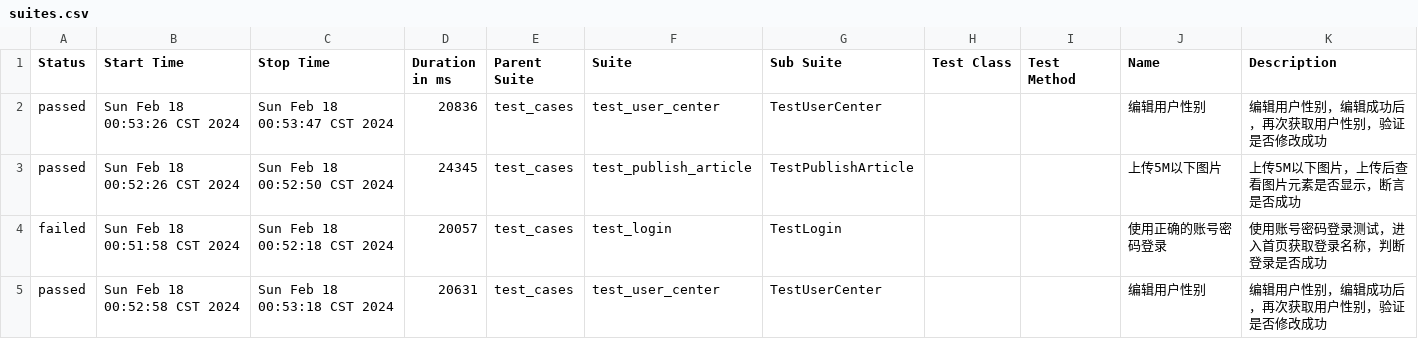
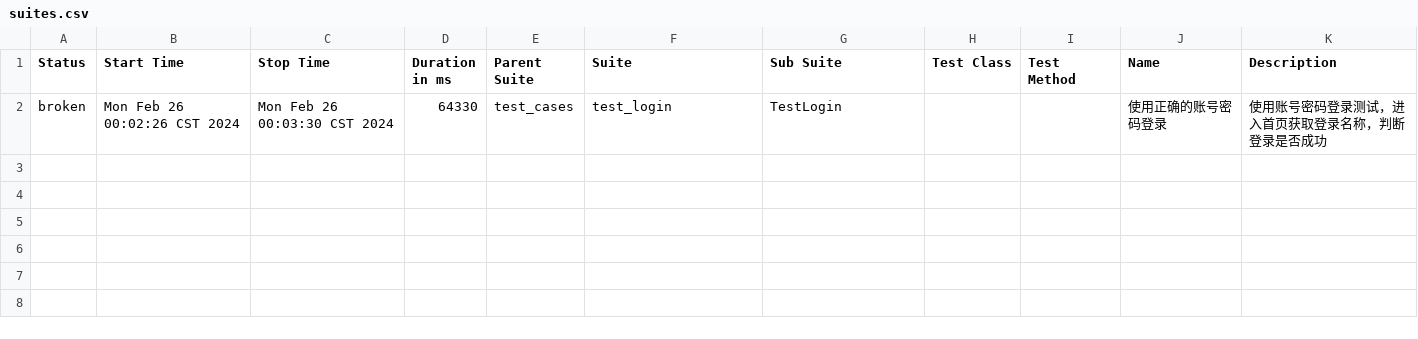
Before and after one commit to zhouTong528/TestFrame, a CSV file: WebUITestFrame/allure_report/data/suites.csv, drawn as a sheet.

```diff
--- a/WebUITestFrame/allure_report/data/suites.csv
+++ b/WebUITestFrame/allure_report/data/suites.csv
@@ -1,5 +1,2 @@
 "Status","Start Time","Stop Time","Duration in ms","Parent Suite","Suite","Sub Suite","Test Class","Test Method","Name","Description"
-"passed","Sun Feb 18 00:53:26 CST 2024","Sun Feb 18 00:53:47 CST 2024","20836","test_cases","test_user_center","TestUserCenter","","","编辑用户性别","编辑用户性别，编辑成功后，再次获取用户性别，验证是否修改成功"
-"passed","Sun Feb 18 00:52:26 CST 2024","Sun Feb 18 00:52:50 CST 2024","24345","test_cases","test_publish_article","TestPublishArticle","","","上传5M以下图片","上传5M以下图片，上传后查看图片元素是否显示，断言是否成功"
-"failed","Sun Feb 18 00:51:58 CST 2024","Sun Feb 18 00:52:18 CST 2024","20057","test_cases","test_login","TestLogin","","","使用正确的账号密码登录","使用账号密码登录测试，进入首页获取登录名称，判断登录是否成功"
-"passed","Sun Feb 18 00:52:58 CST 2024","Sun Feb 18 00:53:18 CST 2024","20631","test_cases","test_user_center","TestUserCenter","","","编辑用户性别","编辑用户性别，编辑成功后，再次获取用户性别，验证是否修改成功"
+"broken","Mon Feb 26 00:02:26 CST 2024","Mon Feb 26 00:03:30 CST 2024","64330","test_cases","test_login","TestLogin","","","使用正确的账号密码登录","使用账号密码登录测试，进入首页获取登录名称，判断登录是否成功"
```
Also changed, not shown: 48 other files.
